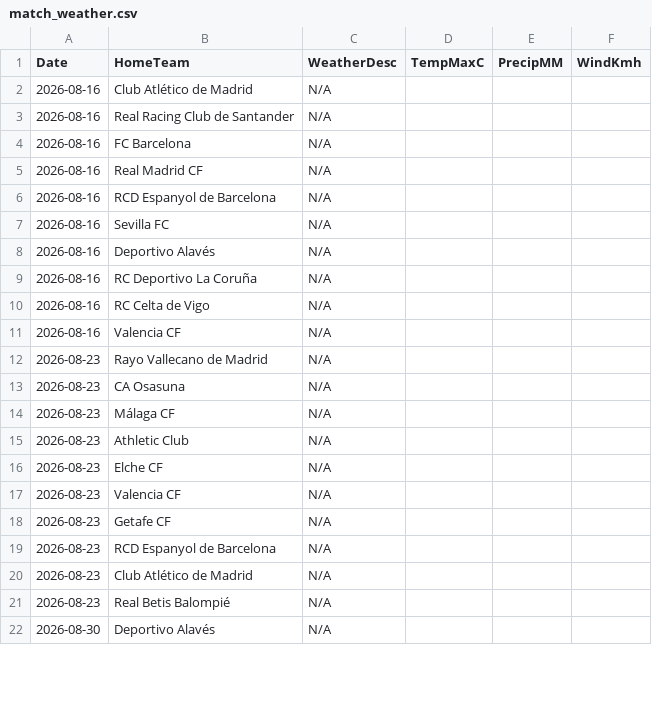
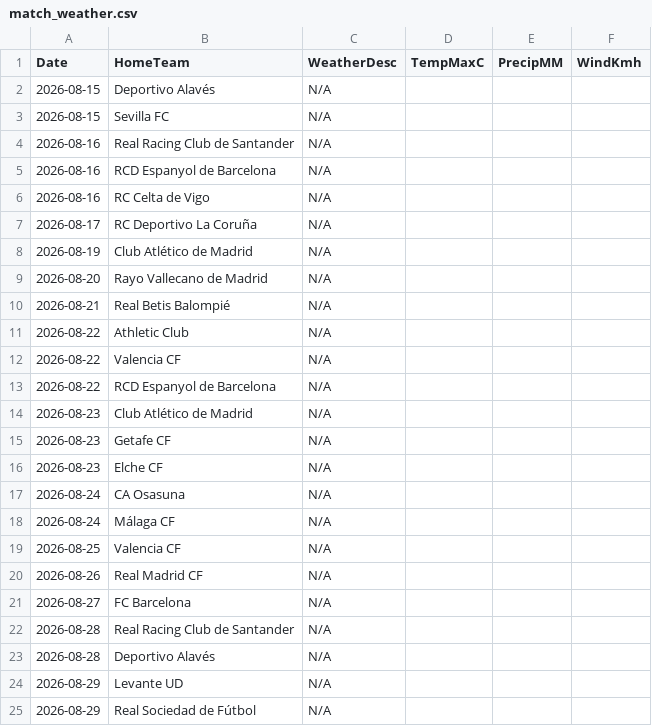
Before and after one commit to gmalbert/la-liga, a CSV file: data_files/raw/match_weather.csv, drawn as a sheet; only a part is shown; the diff covers the shown part only.

```diff
--- a/data_files/raw/match_weather.csv
+++ b/data_files/raw/match_weather.csv
@@ -1,22 +1,25 @@
 Date,HomeTeam,WeatherDesc,TempMaxC,PrecipMM,WindKmh
-2026-08-16,Club Atlético de Madrid,N/A,,,
+2026-08-15,Deportivo Alavés,N/A,,,
+2026-08-15,Sevilla FC,N/A,,,
 2026-08-16,Real Racing Club de Santander,N/A,,,
-2026-08-16,FC Barcelona,N/A,,,
-2026-08-16,Real Madrid CF,N/A,,,
 2026-08-16,RCD Espanyol de Barcelona,N/A,,,
-2026-08-16,Sevilla FC,N/A,,,
-2026-08-16,Deportivo Alavés,N/A,,,
-2026-08-16,RC Deportivo La Coruña,N/A,,,
 2026-08-16,RC Celta de Vigo,N/A,,,
-2026-08-16,Valencia CF,N/A,,,
-2026-08-23,Rayo Vallecano de Madrid,N/A,,,
-2026-08-23,CA Osasuna,N/A,,,
-2026-08-23,Málaga CF,N/A,,,
-2026-08-23,Athletic Club,N/A,,,
+2026-08-17,RC Deportivo La Coruña,N/A,,,
+2026-08-19,Club Atlético de Madrid,N/A,,,
+2026-08-20,Rayo Vallecano de Madrid,N/A,,,
+2026-08-21,Real Betis Balompié,N/A,,,
+2026-08-22,Athletic Club,N/A,,,
+2026-08-22,Valencia CF,N/A,,,
+2026-08-22,RCD Espanyol de Barcelona,N/A,,,
+2026-08-23,Club Atlético de Madrid,N/A,,,
+2026-08-23,Getafe CF,N/A,,,
 2026-08-23,Elche CF,N/A,,,
-2026-08-23,Valencia CF,N/A,,,
-2026-08-23,Getafe CF,N/A,,,
-2026-08-23,RCD Espanyol de Barcelona,N/A,,,
-2026-08-23,Club Atlético de Madrid,N/A,,,
-2026-08-23,Real Betis Balompié,N/A,,,
-2026-08-30,Deportivo Alavés,N/A,,,
+2026-08-24,CA Osasuna,N/A,,,
+2026-08-24,Málaga CF,N/A,,,
+2026-08-25,Valencia CF,N/A,,,
+2026-08-26,Real Madrid CF,N/A,,,
+2026-08-27,FC Barcelona,N/A,,,
+2026-08-28,Real Racing Club de Santander,N/A,,,
+2026-08-28,Deportivo Alavés,N/A,,,
+2026-08-29,Levante UD,N/A,,,
+2026-08-29,Real Sociedad de Fútbol,N/A,,,
```
Also changed, not shown: 1 added row, 4 removed rows and 3 edited cells elsewhere in this file, data_files/predictions_log.csv, data_files/raw/odds.csv, 4 other files.
